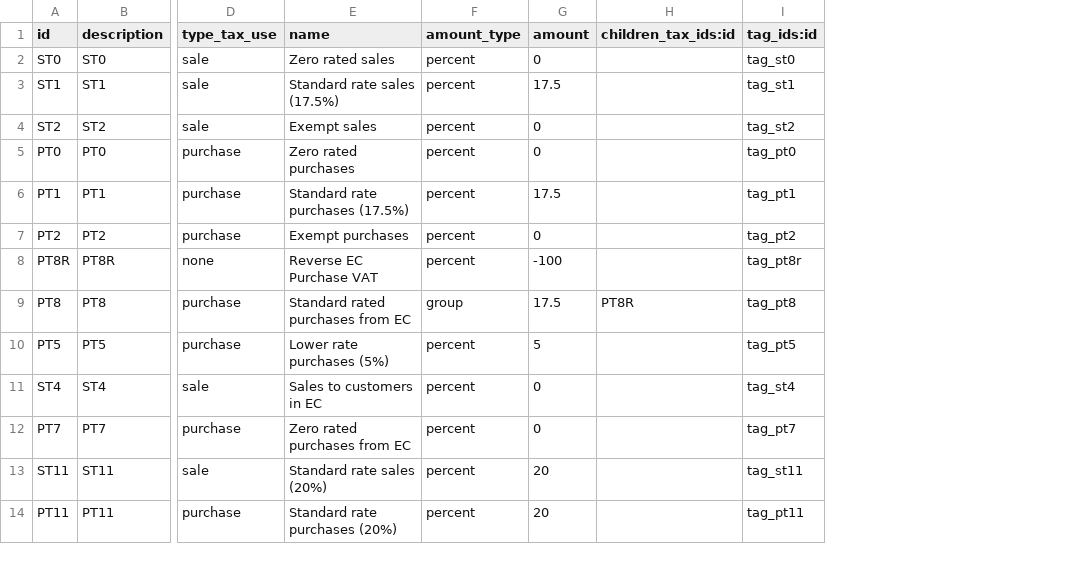
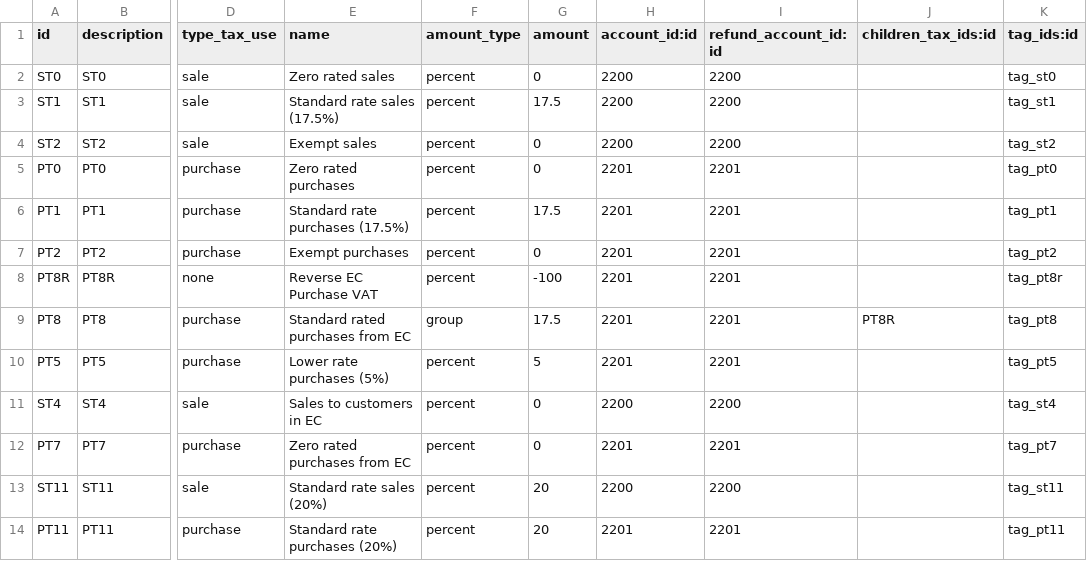
Before and after one commit to beronoel/odoo, a CSV file: addons/l10n_uk/data/account.tax.template.csv, drawn as a sheet; only a part is shown, gaps mark what is left out; the diff names each change by its address in the sheet, - before the commit and + after, or states it on an @@ line.

Commit message:
[FIX] l10n_uk: migrate account_id and refund_account_id

```diff
--- a/addons/l10n_uk/data/account.tax.template.csv
+++ b/addons/l10n_uk/data/account.tax.template.csv
+column H (account_id:id), rows 2-14: 2200 | 2200 | 2200 | 2201 | 2201 | 2201 | 2201 | 2201 | 2201 | 2200 | 2201 | 2200 | 2201
+column I (refund_account_id:id), rows 2-14: 2200 | 2200 | 2200 | 2201 | 2201 | 2201 | 2201 | 2201 | 2201 | 2200 | 2201 | 2200 | 2201
```
